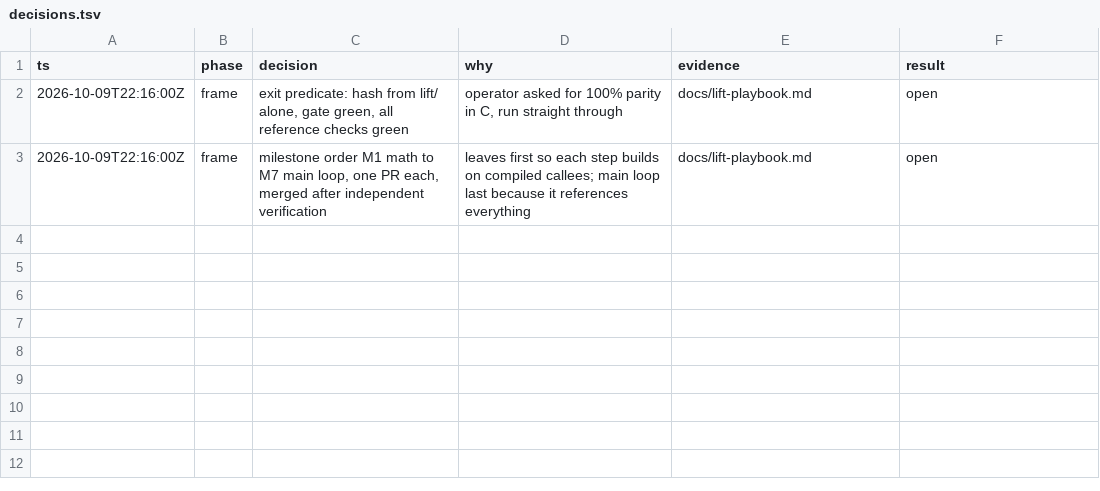
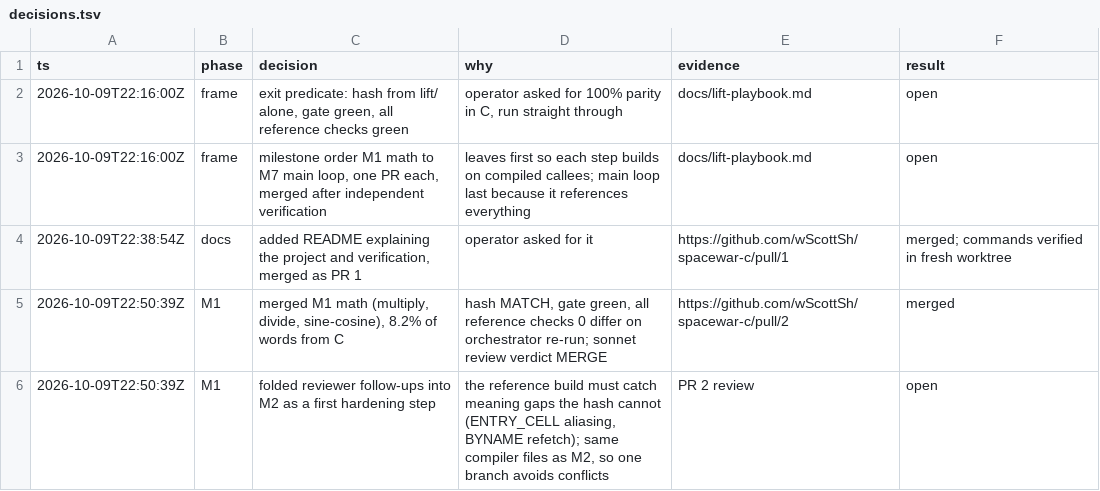
Before and after one commit to wScottSh/runs-spacewar, a TSV file: docs/c-lift/decisions.tsv, drawn as a sheet; the diff names each change by its address in the sheet, - before the commit and + after, or states it on an @@ line.

```diff
--- a/docs/c-lift/decisions.tsv
+++ b/docs/c-lift/decisions.tsv
+row 4: 2026-10-09T22:38:54Z | docs | added README explaining the project and verification, merged as PR 1 | operator asked for it | https://github.com/wScottSh/spacewar-c/pull/1 | merged; commands verified in fresh worktree
+row 5: 2026-10-09T22:50:39Z | M1 | merged M1 math (multiply, divide, sine-cosine), 8.2% of words from C | hash MATCH, gate green, all reference checks 0 differ on orchestrator re-run; sonnet review verdict MERGE | https://github.com/wScottSh/spacewar-c/pull/2 | merged
+row 6: 2026-10-09T22:50:39Z | M1 | folded reviewer follow-ups into M2 as a first hardening step | the reference build must catch meaning gaps the hash cannot (ENTRY_CELL aliasing, BYNAME refetch); same compiler files as M2, so one branch avoids conflicts | PR 2 review | open
```
